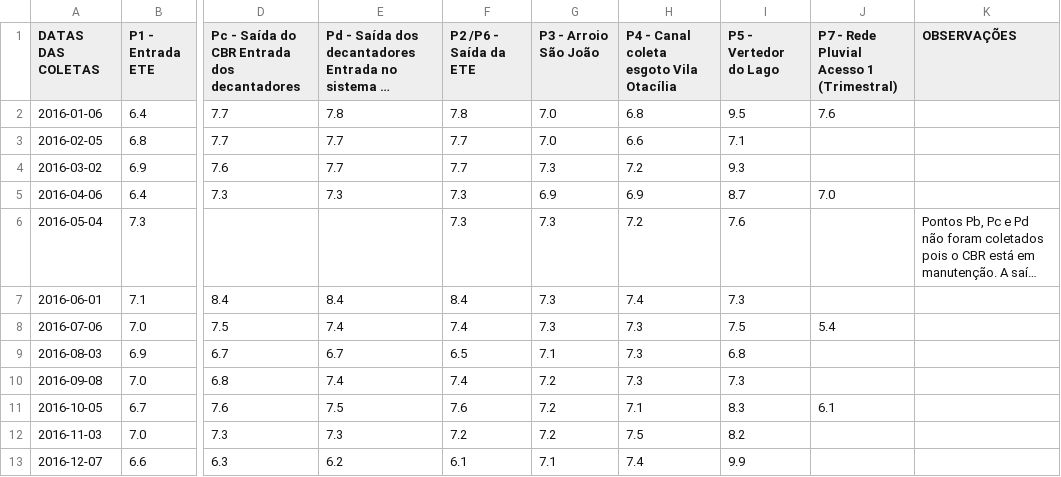
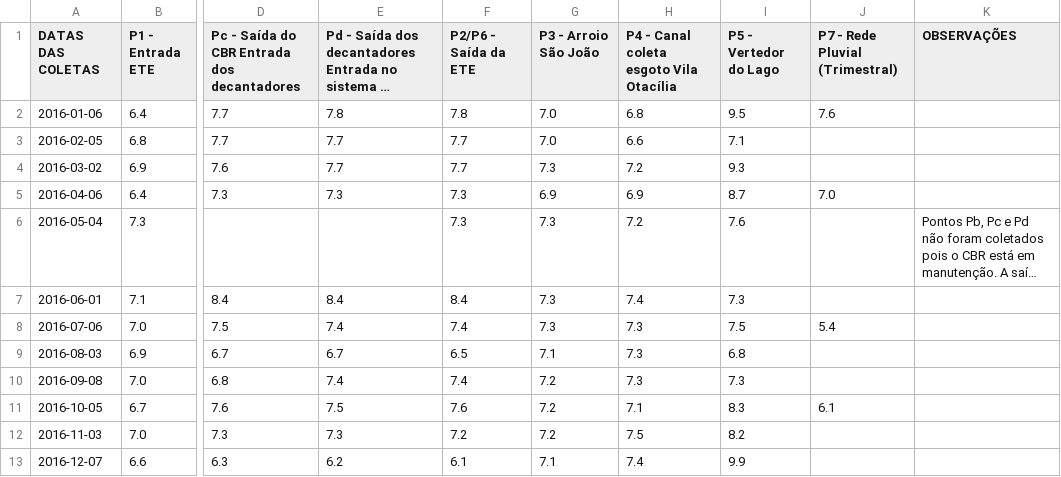
Before and after one commit to vcwild/wtp-datasets, a CSV file: Dataset/pH_2016.csv, drawn as a sheet; only a part is shown, gaps mark what is left out; long unchanged cells end in …; the diff names each change by its address in the sheet, - before the commit and + after, or states it on an @@ line.

```diff
--- a/Dataset/pH_2016.csv
+++ b/Dataset/pH_2016.csv
-F1: P2 /P6 - Saída da ETE
+F1: P2/P6 - Saída da ETE
-J1: P7 - Rede Pluvial Acesso 1 (Trimestral)
+J1: P7 - Rede Pluvial (Trimestral)
```
Also changed, not shown: Dataset/pH_2015.csv, Dataset/pH_2017.csv, 43 other files.
